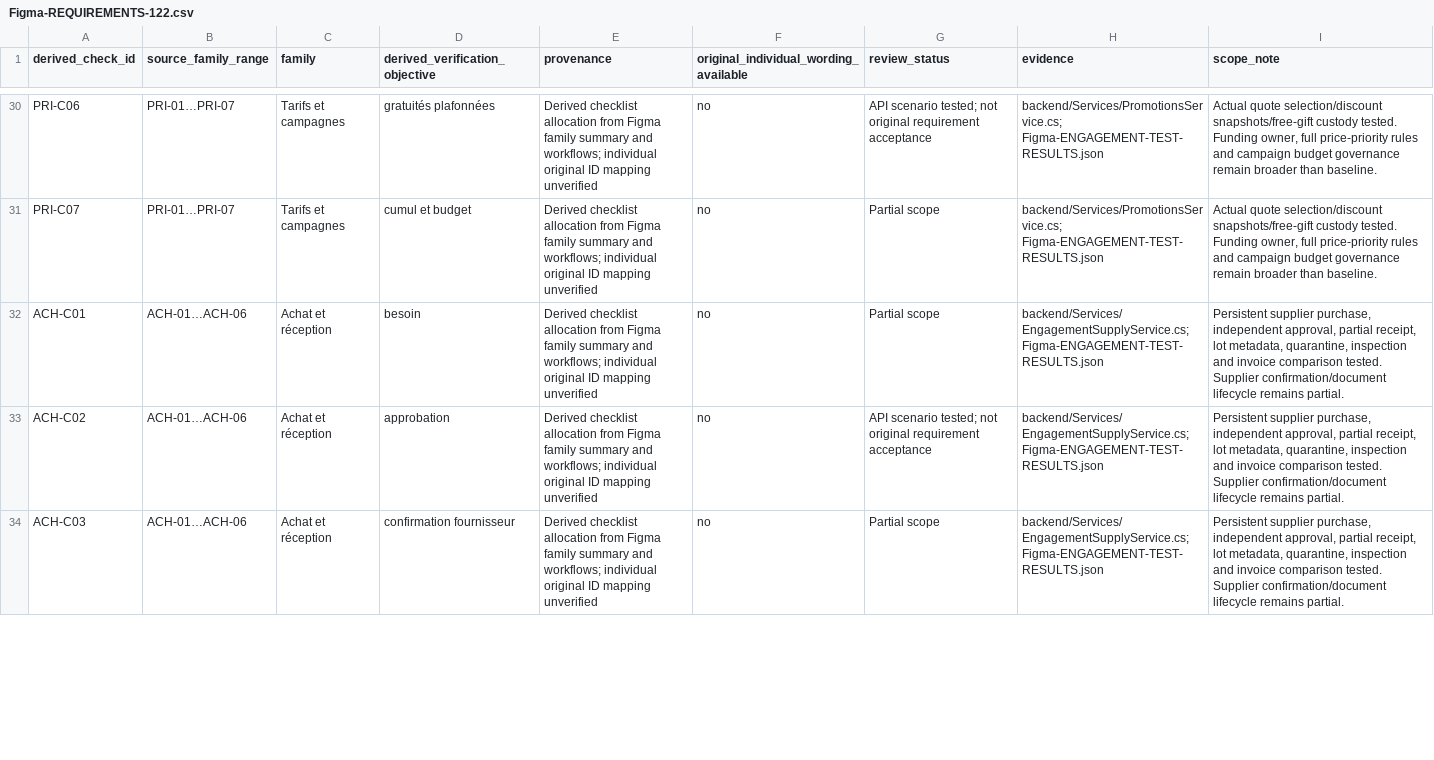
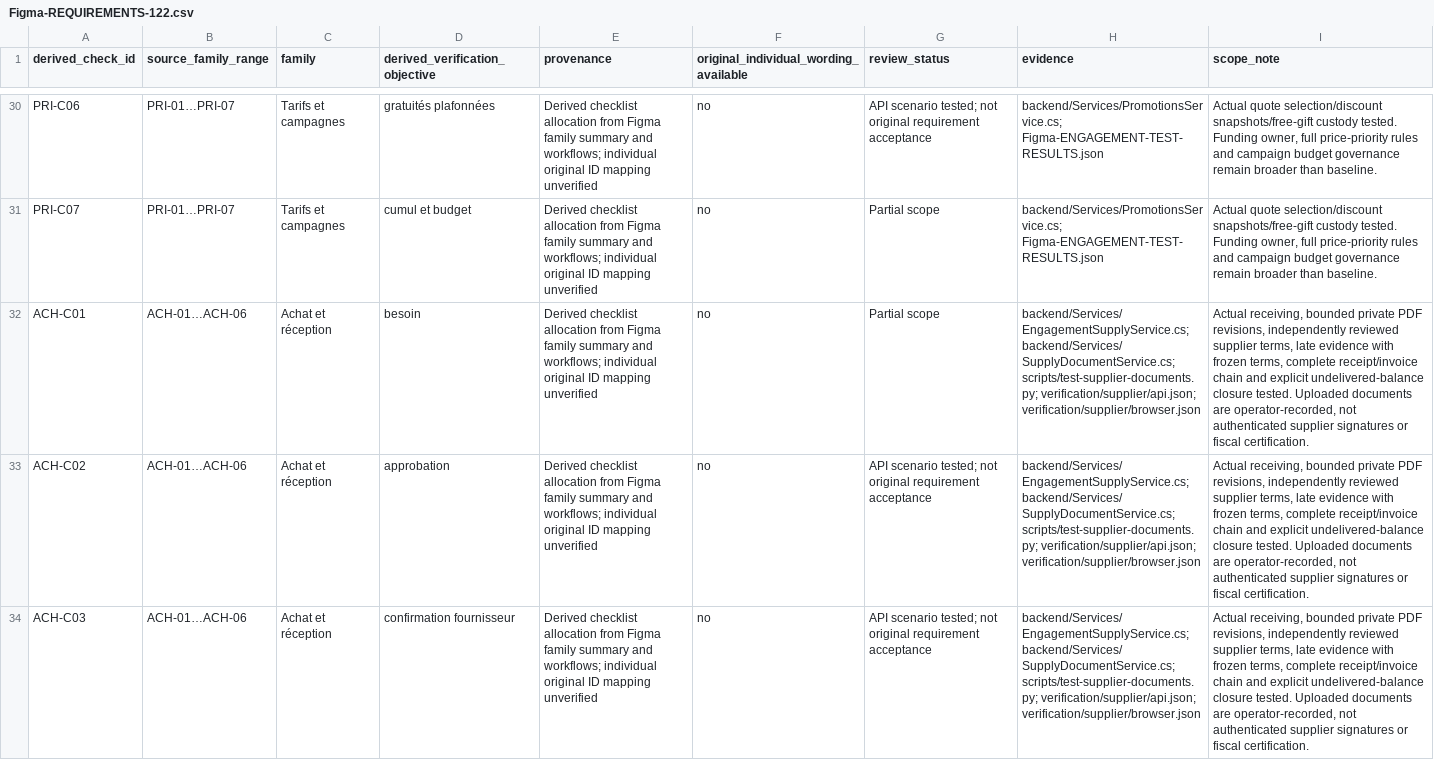
Before and after one commit to AH-AMINE3/toushir-commerce, a CSV file: docs/Figma-REQUIREMENTS-122.csv, drawn as a sheet; only a part is shown, gaps mark what is left out; the diff covers the shown part only; the diff names each change by its address in the sheet, - before the commit and + after, or states it on an @@ line.

```diff
--- a/docs/Figma-REQUIREMENTS-122.csv
+++ b/docs/Figma-REQUIREMENTS-122.csv
-H32:H34 (evidence): backend/Services/EngagementSupplyService.cs; Figma-ENGAGEMENT-TEST-RESULTS.json
+H32:H34 (evidence): backend/Services/EngagementSupplyService.cs; backend/Services/SupplyDocumentService.cs; scripts/test-supplier-documents.py; verification/supplier/api.json; verification/supplier/browser.json
-I32:I34 (scope_note): Persistent supplier purchase, independent approval, partial receipt, lot metadata, quarantine, inspection and invoice comparison tested. Supplier confirmation/document lifecycle remains partial.
+I32:I34 (scope_note): Actual receiving, bounded private PDF revisions, independently reviewed supplier terms, late evidence with frozen terms, complete receipt/invoice chain and explicit undelivered-balance closure tested. Uploaded documents are operator-recorded, not authenticated supplier signatures or fiscal certification.
-G34 (review_status): Partial scope
+G34 (review_status): API scenario tested; not original requirement acceptance
```
Also changed, not shown: 6 edited cells elsewhere in this file, 43 other files.
